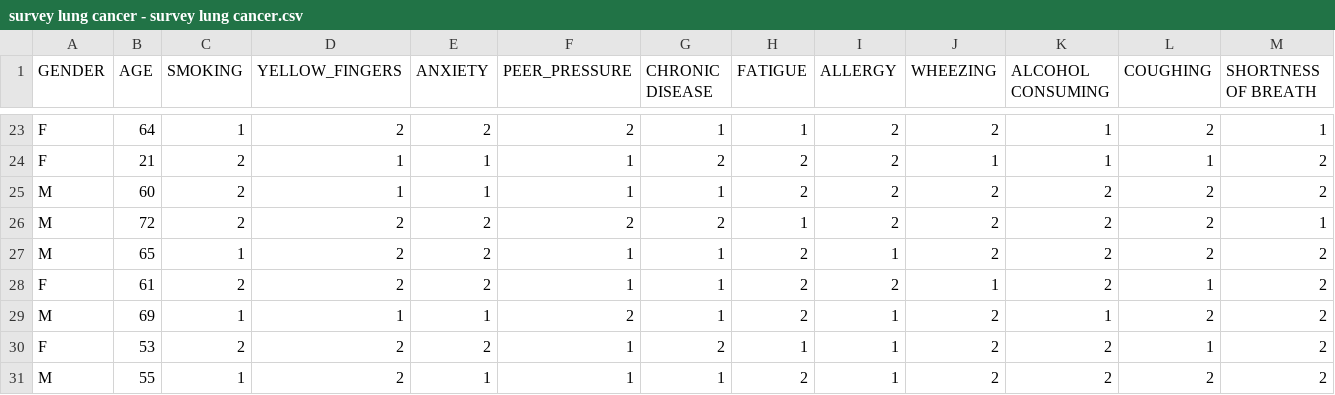
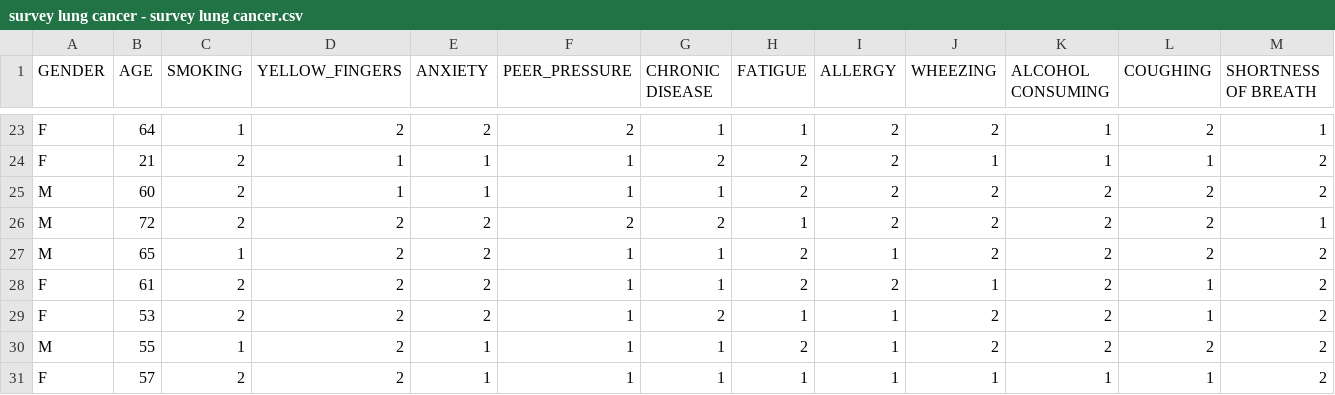
Before and after one commit to EstebanGomez1/IA, a CSV file: survey lung cancer - survey lung cancer.csv, drawn as a sheet; only a part is shown, gaps mark what is left out; the shorter side is filled out with more unchanged rows; rows hold the shown columns only; the diff names each change by its address in the sheet, - before the commit and + after, or states it on an @@ line.

Commit message:
Update survey lung cancer - survey lung cancer.csv

```diff
--- a/survey lung cancer - survey lung cancer.csv
+++ b/survey lung cancer - survey lung cancer.csv
-row 29: M | 69 | 1 | 1 | 1 | 2 | 1 | 2 | 1 | 2 | 1 | 2 | 2
```
